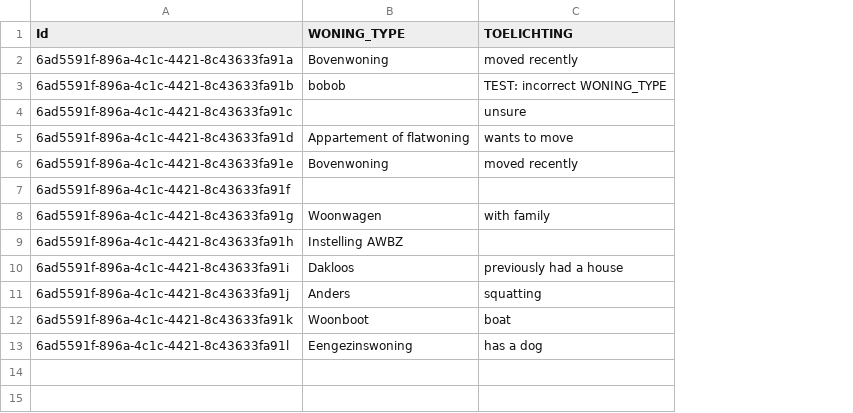
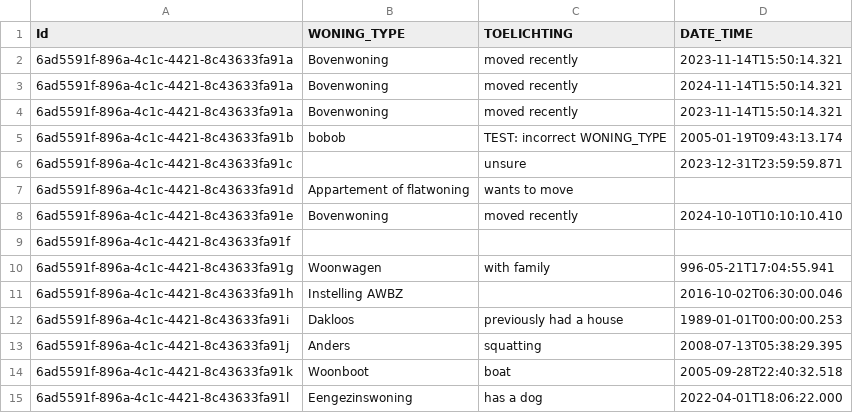
Before and after one commit to MaastrichtUniversity/docker-health, a CSV file: data/mumc-demo-data/csv/woonsituatie_2017.csv, drawn as a sheet; addresses are those after the commit; the diff names each change by its address in the sheet, - before the commit and + after, or states it on an @@ line.

```diff
--- a/data/mumc-demo-data/csv/woonsituatie_2017.csv
+++ b/data/mumc-demo-data/csv/woonsituatie_2017.csv
+column D (DATE_TIME), rows 4-15: 2023-11-14T15:50:14.321 | 2005-01-19T09:43:13.174 | 2023-12-31T23:59:59.871 |  | 2024-10-10T10:10:10.410 |  | 996-05-21T17:04:55.941 | 2016-10-02T06:30:00.046 | 1989-01-01T00:00:00.253 | 2008-07-13T05:38:29.395 | 2005-09-28T22:40:32.518 | 2022-04-01T18:06:22.000
+row 2: 6ad5591f-896a-4c1c-4421-8c43633fa91a | Bovenwoning | moved recently | 2023-11-14T15:50:14.321
+row 3: 6ad5591f-896a-4c1c-4421-8c43633fa91a | Bovenwoning | moved recently | 2024-11-14T15:50:14.321
```
Also changed, not shown: data/mumc-demo-data/csv/burgerlijke_staat_2017.csv, data/test-demo-data/csv/alcohol_gebruik_2017.csv, 7 other files.
